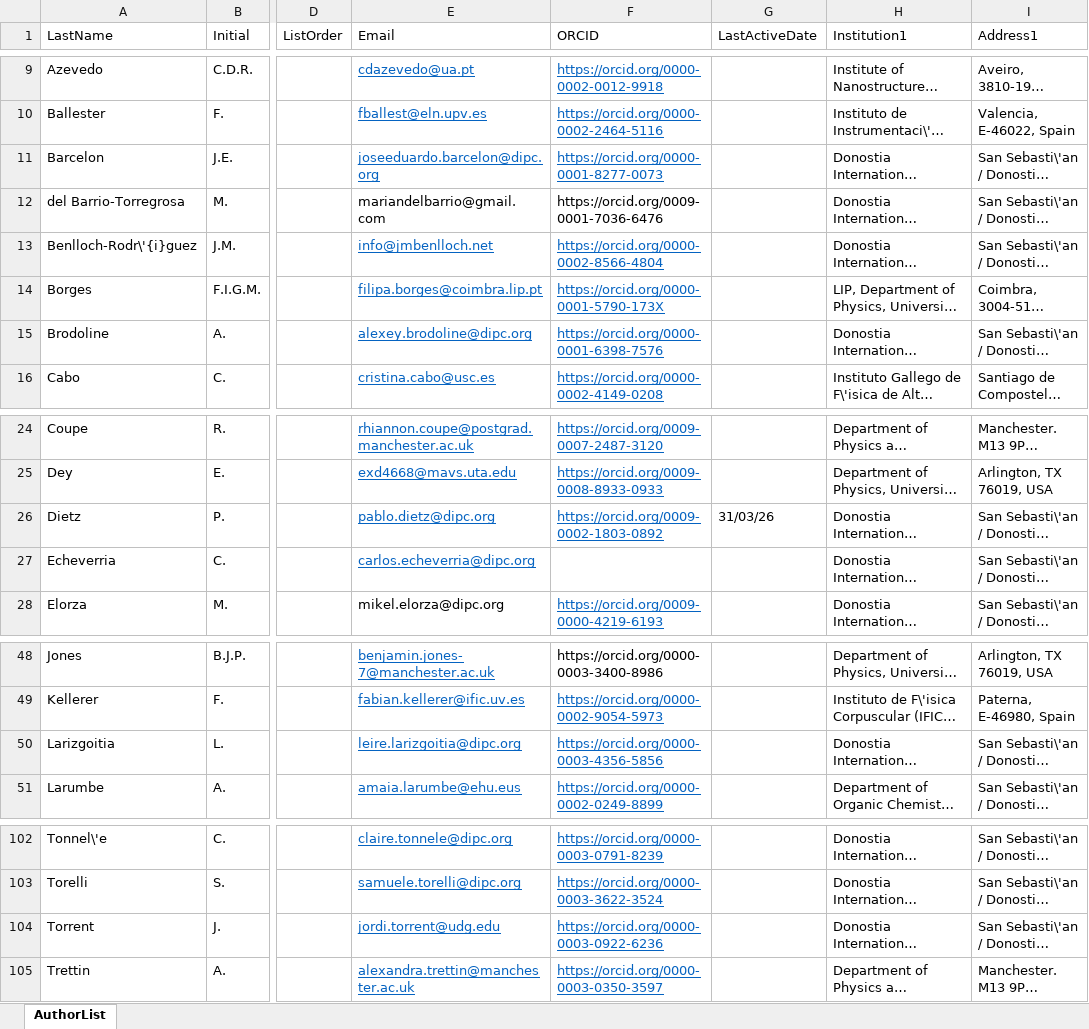
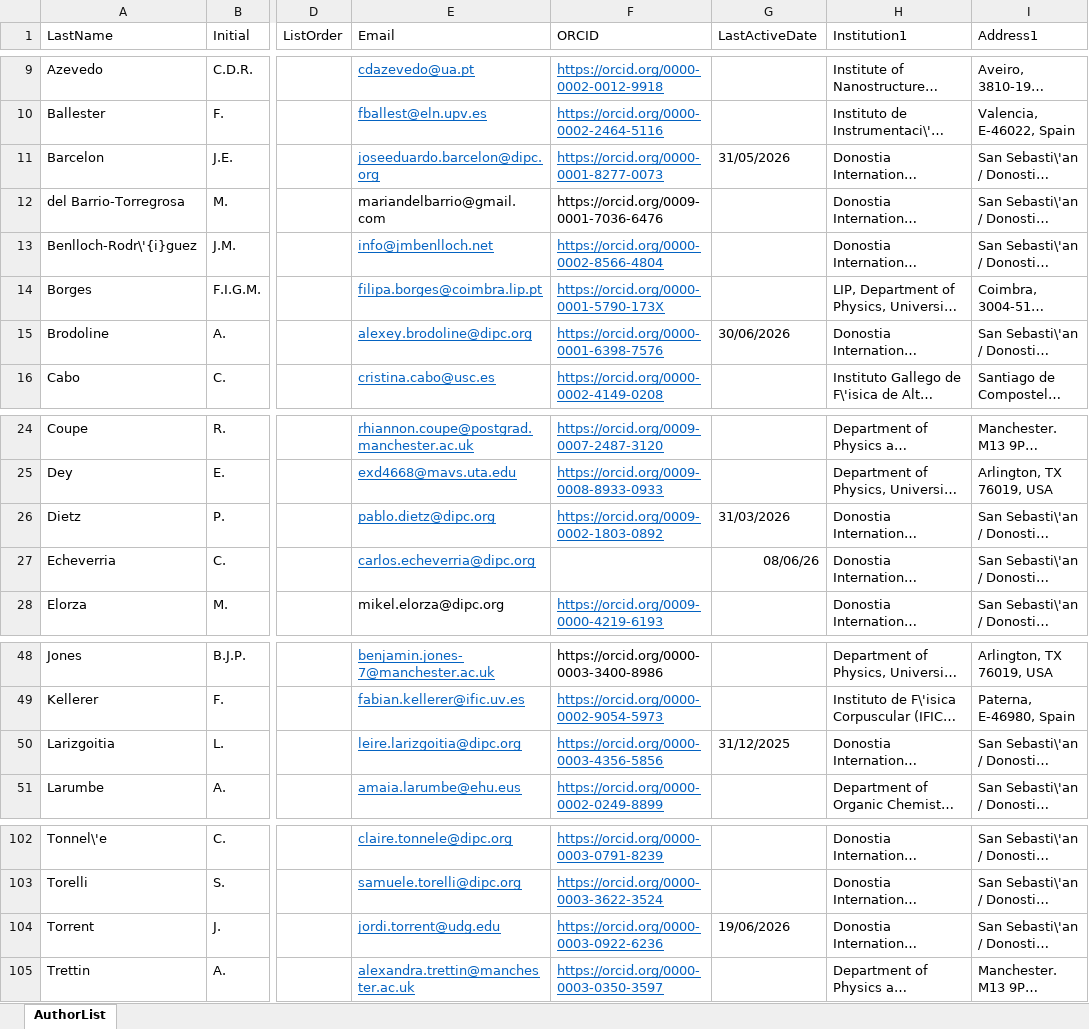
Before and after one commit to next-exp/NEXTAuthorList, an Excel workbook: AuthorList.xlsx, sheet AuthorList, drawn as a sheet; only a part is shown, gaps mark what is left out; long unchanged cells end in …; values as stored, in another font and other column widths than the file's, no borders; the diff names each change by its address in the sheet, - before the commit and + after, or states it on an @@ line.

Commit message:
Set last active day for DIPC members J.E. Barcelon., C. Echevarria, L. Larizgoitia, J. Torrent and A. Brodoline

```diff
--- a/AuthorList.xlsx (sheet AuthorList)
+++ b/AuthorList.xlsx (sheet AuthorList)
-G11 (LastActiveDate): (empty)
+G11 (LastActiveDate): 31/05/2026
-G15 (LastActiveDate): (empty)
+G15 (LastActiveDate): 30/06/2026
-G26 (LastActiveDate): 31/03/26
+G26 (LastActiveDate): 31/03/2026
-G27 (LastActiveDate): (empty)
+G27 (LastActiveDate): 08/06/26
-G50 (LastActiveDate): (empty)
+G50 (LastActiveDate): 31/12/2025
-G104 (LastActiveDate): (empty)
+G104 (LastActiveDate): 19/06/2026
```
